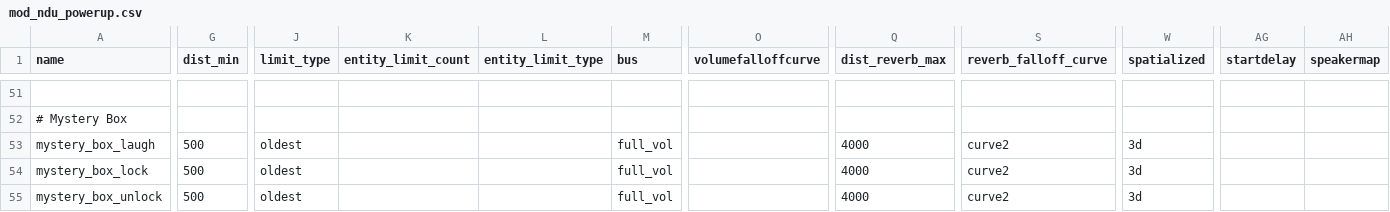
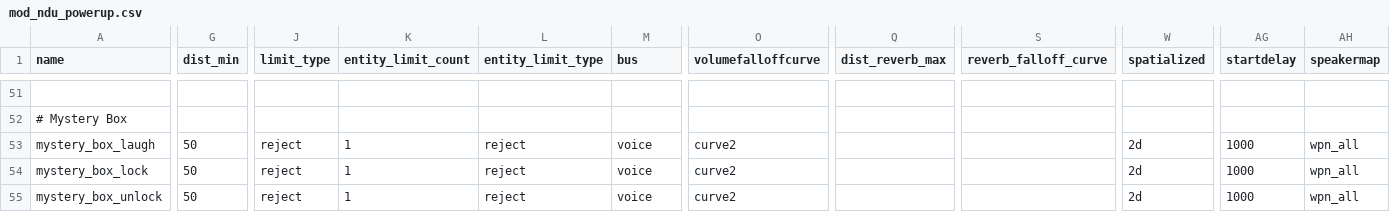
Before and after one commit to Keyware-Digital/NDU-Reloaded, a CSV file: soundaliases/mod_ndu_powerup.csv, drawn as a sheet; only a part is shown, gaps mark what is left out; the diff covers the shown part only; the diff names each change by its address in the sheet, - before the commit and + after, or states it on an @@ line.

Commit message:
HOTFIX: sounds

```diff
--- a/soundaliases/mod_ndu_powerup.csv
+++ b/soundaliases/mod_ndu_powerup.csv
-G53:G55 (dist_min): 500
+G53:G55 (dist_min): 50
-J53:J55 (limit_type): oldest
+J53:J55 (limit_type): reject
-K53:K55 (entity_limit_count): (empty)
+K53:K55 (entity_limit_count): 1
-L53:L55 (entity_limit_type): (empty)
+L53:L55 (entity_limit_type): reject
-M53:M55 (bus): full_vol
+M53:M55 (bus): voice
-O53:O55 (volumefalloffcurve): (empty)
+O53:O55 (volumefalloffcurve): curve2
-Q53:Q55 (dist_reverb_max): 4000
+Q53:Q55 (dist_reverb_max): (empty)
-S53:S55 (reverb_falloff_curve): curve2
+S53:S55 (reverb_falloff_curve): (empty)
-W53:W55 (spatialized): 3d
+W53:W55 (spatialized): 2d
-AG53:AG55 (startdelay): (empty)
+AG53:AG55 (startdelay): 1000
-AH53:AH55 (speakermap): (empty)
+AH53:AH55 (speakermap): wpn_all
```
Also changed, not shown: 6 edited cells elsewhere in this file, soundaliases/mod_ndu.csv, 5 other files.
